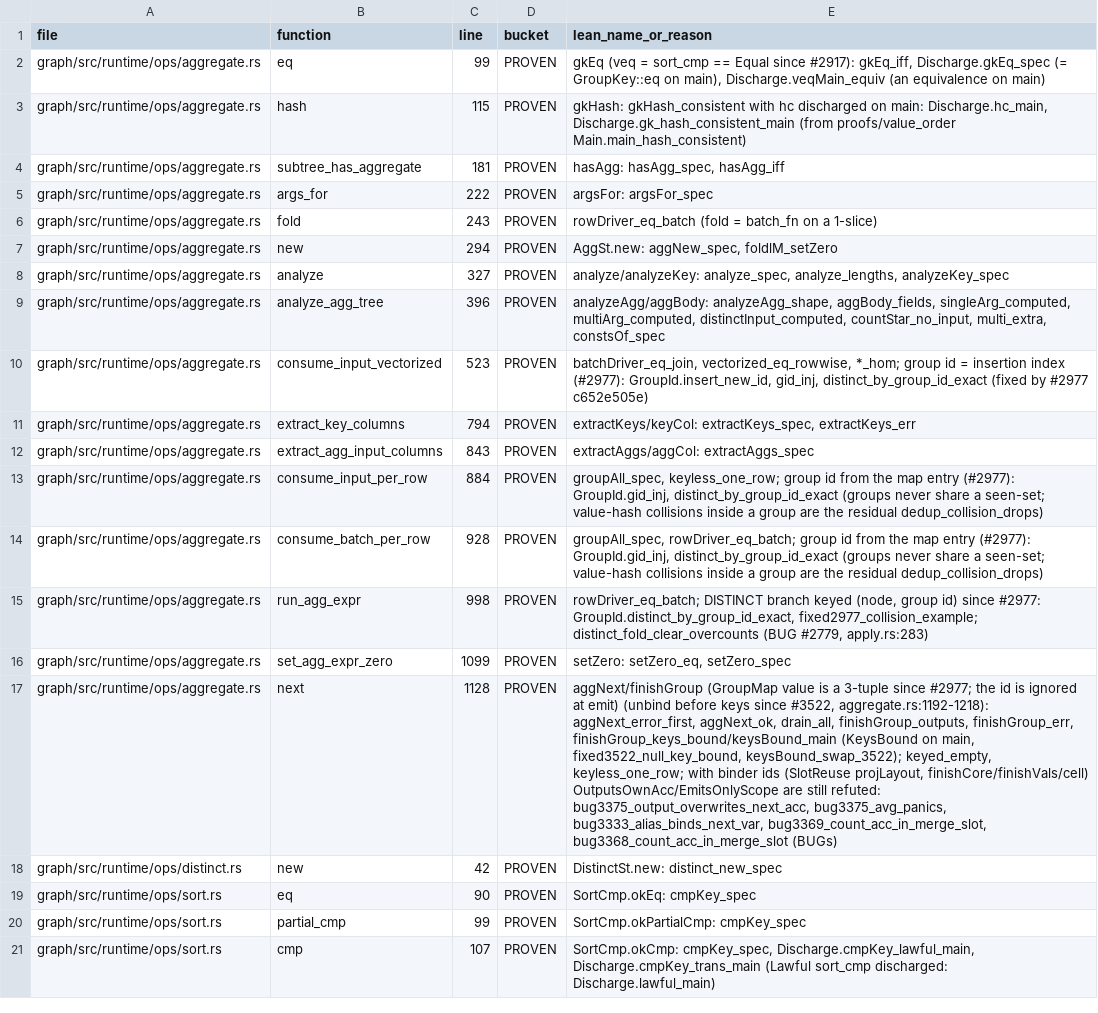
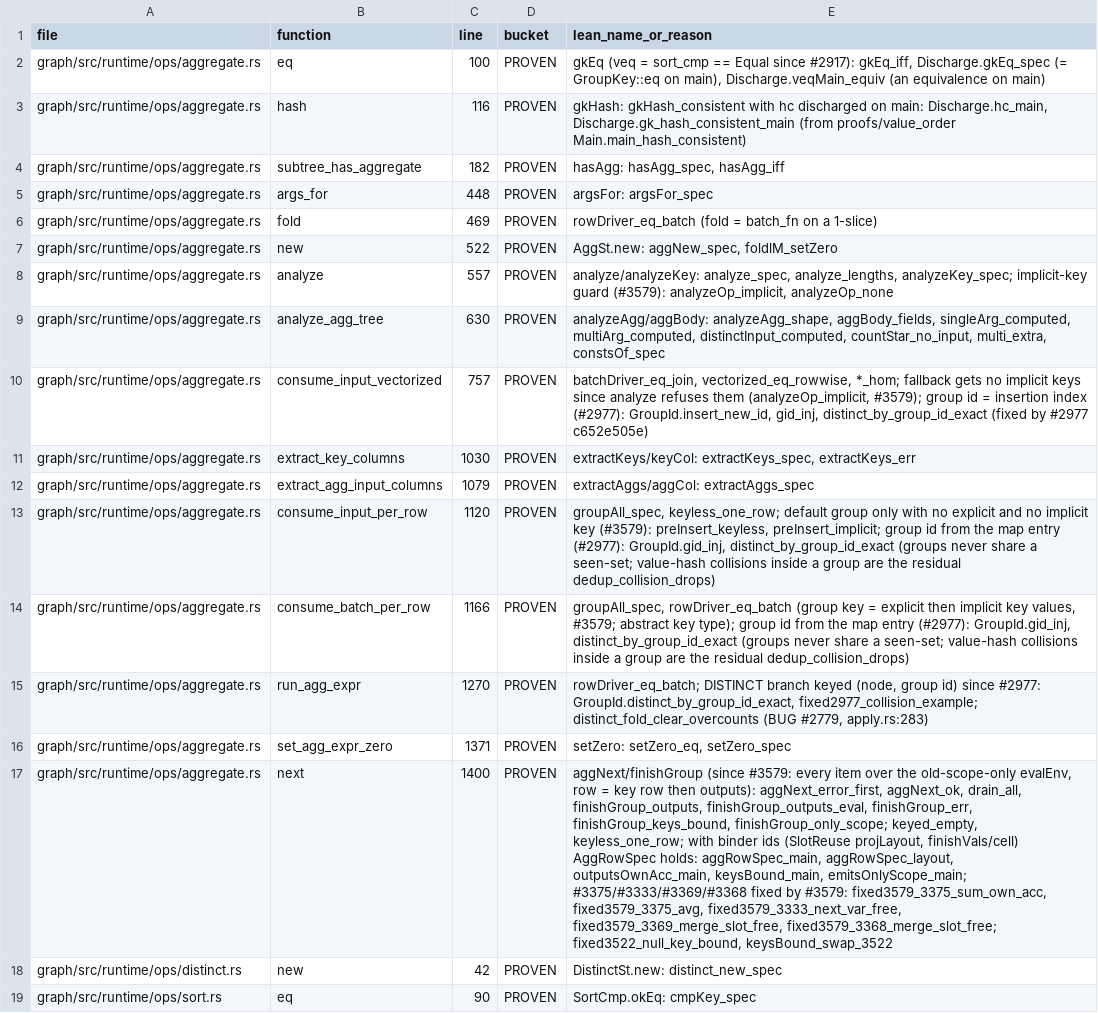
Before and after one commit to FalkorDB/FalkorDB, a TSV file: proofs/ops_aggregate/COVERAGE.tsv, drawn as a sheet; only a part is shown; the shorter side is filled out with more unchanged rows; the diff covers the shown part only; the diff names each change by its address in the sheet, - before the commit and + after, or states it on an @@ line.

Commit message:
proofs: update the Lean proofs for this change (proof-impact bot)
Verified patch of the proof-impact run https://github.com/FalkorDB/FalkorDB/actions/runs/45061710302
at 36e3dc254b08753d096a750c1416ea8895babae2, applied on request of AviAvni (held items reviewed).

Proof-Bot-Run: https://github.com/FalkorDB/FalkorDB/actions/runs/45061710302

```diff
--- a/proofs/ops_aggregate/COVERAGE.tsv
+++ b/proofs/ops_aggregate/COVERAGE.tsv
-C2 (line): 99
+C2 (line): 100
-C3 (line): 115
+C3 (line): 116
-C4 (line): 181
+C4 (line): 182
-C5 (line): 222
+C5 (line): 448
-C6 (line): 243
+C6 (line): 469
-C7 (line): 294
+C7 (line): 522
-C8 (line): 327
+C8 (line): 557
-E8 (lean_name_or_reason): …analyze_spec, analyze_lengths, analyzeKey_spec
+E8 (lean_name_or_reason): …analyze_spec, analyze_lengths, analyzeKey_spec; implicit-key guard (#3579): analyzeOp_implicit, analyzeOp_none
-C9 (line): 396
+C9 (line): 630
-C10 (line): 523
+C10 (line): 757
-E10 (lean_name_or_reason): …vectorized_eq_rowwise, *_hom; group id…
+E10 (lean_name_or_reason): …vectorized_eq_rowwise, *_hom; fallback gets no implicit keys since analyze refuses them (analyzeOp_implicit, #3579); group id…
-C11 (line): 794
+C11 (line): 1030
-C12 (line): 843
+C12 (line): 1079
-C13 (line): 884
+C13 (line): 1120
-E13 (lean_name_or_reason): groupAll_spec, keyless_one_row; group id…
+E13 (lean_name_or_reason): groupAll_spec, keyless_one_row; default group only with no explicit and no implicit key (#3579): preInsert_keyless, preInsert_implicit; group id…
-C14 (line): 928
+C14 (line): 1166
-E14 (lean_name_or_reason): groupAll_spec, rowDriver_eq_batch; group id…
+E14 (lean_name_or_reason): groupAll_spec, rowDriver_eq_batch (group key = explicit then implicit key values, #3579; abstract key type); group id…
-C15 (line): 998
+C15 (line): 1270
-C16 (line): 1099
+C16 (line): 1371
-C17 (line): 1128
+C17 (line): 1400
-E17 (lean_name_or_reason): aggNext/finishGroup (GroupMap value is a 3-tuple since #2977; the id is ignored at emit) (unbind before keys since #3522, aggregate.rs:1192-1218): aggNext_error_first, aggNext_ok, drain_all, finishGroup_outputs, finishGroup_err, finishGroup_keys_bound/keysBound_main (KeysBound on main, fixed3522_null_key_bound, keysBound_swap_3522); keyed_empty, keyless_one_row; with binder ids (SlotReuse projLayout, finishCore/finishVals/cell) OutputsOwnAcc/EmitsOnlyScope are still refuted: bug3375_output_overwrites_next_acc, bug3375_avg_panics, bug3333_alias_binds_next_var, bug3369_count_acc_in_merge_slot, bug3368_count_acc_in_merge_slot (BUGs)
+E17 (lean_name_or_reason): aggNext/finishGroup (since #3579: every item over the old-scope-only evalEnv, row = key row then outputs): aggNext_error_first, aggNext_ok, drain_all, finishGroup_outputs, finishGroup_outputs_eval, finishGroup_err, finishGroup_keys_bound, finishGroup_only_scope; keyed_empty, keyless_one_row; with binder ids (SlotReuse projLayout, finishVals/cell) AggRowSpec holds: aggRowSpec_main, aggRowSpec_layout, outputsOwnAcc_main, keysBound_main, emitsOnlyScope_main; #3375/#3333/#3369/#3368 fixed by #3579: fixed3579_3375_sum_own_acc, fixed3579_3375_avg, fixed3579_3333_next_var_free, fixed3579_3369_merge_slot_free, fixed3579_3368_merge_slot_free; fixed3522_null_key_bound, keysBound_swap_3522
```
Also changed, not shown: 13 edited cells elsewhere in this file, proofs/ops_traverse/COVERAGE.tsv, 11 other files.
